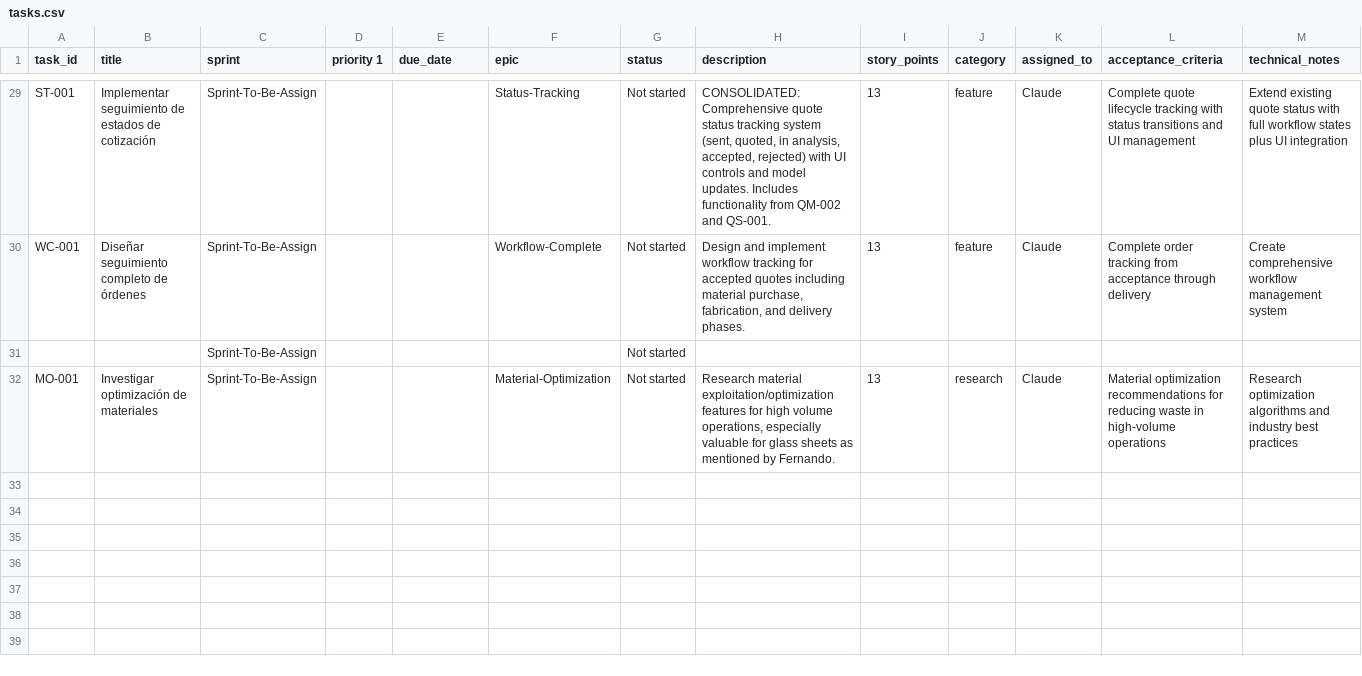
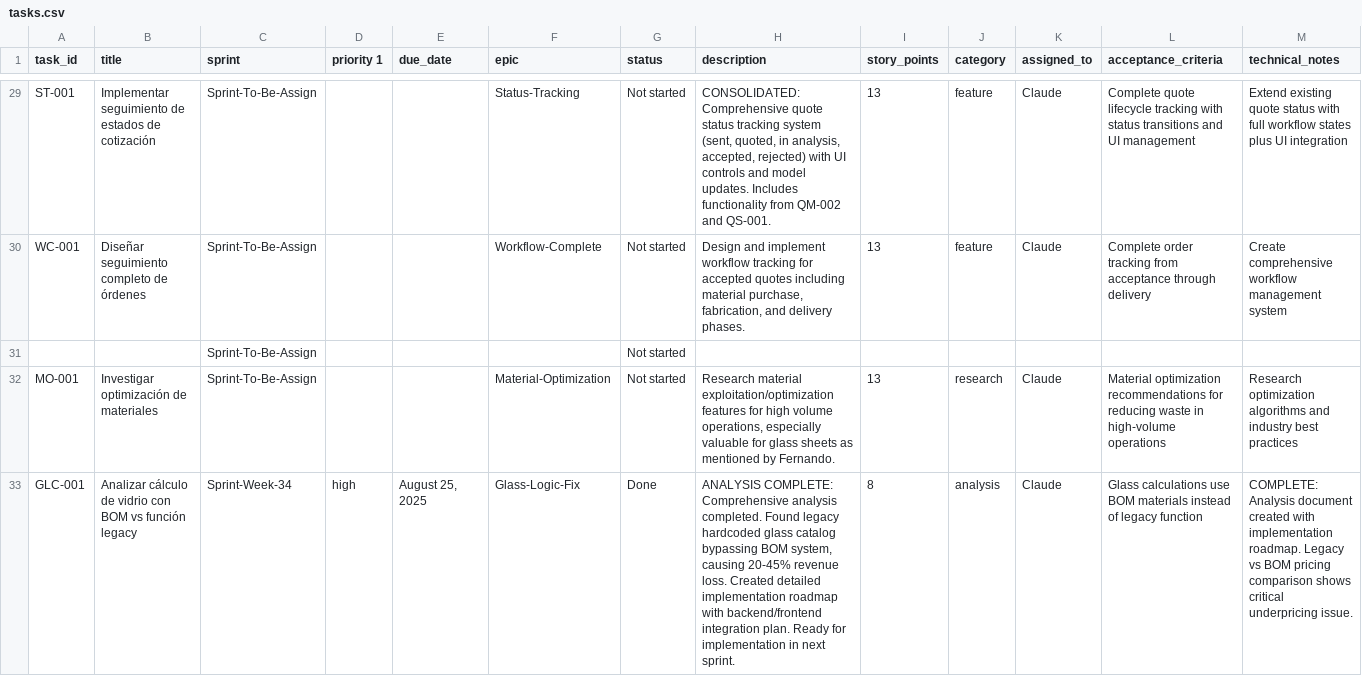
Before and after one commit to ramphastoslangosta/cotizador_ventanas, a CSV file: utilities/tasks.csv, drawn as a sheet; only a part is shown, gaps mark what is left out; rows hold the shown columns only; the diff covers the shown part only; the diff names each change by its address in the sheet, - before the commit and + after, or states it on an @@ line.

```diff
--- a/utilities/tasks.csv
+++ b/utilities/tasks.csv
+row 33: GLC-001 | Analizar cálculo de vidrio con BOM vs función legacy | Sprint-Week-34 | high | August 25, 2025 | Glass-Logic-Fix | Done | ANALYSIS COMPLETE: Comprehensive analysis completed. Found legacy hardcoded glass catalog bypassing BOM system, causing 20-45% revenue loss. Created detailed implementation roadmap with backend/frontend integration plan. Ready for implementation in next sprint. | 8 | analysis | Claude | Glass calculations use BOM materials instead of legacy function | COMPLETE: Analysis document created with implementation roadmap. Legacy vs BOM pricing comparison shows critical underpricing issue.
```
Also changed, not shown: 1 added row and 5 edited cells elsewhere in this file, 7 other files.
